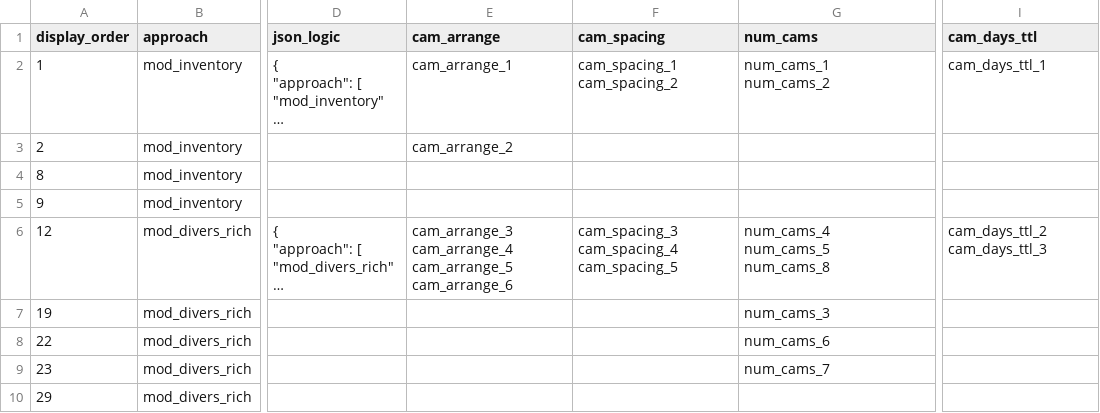
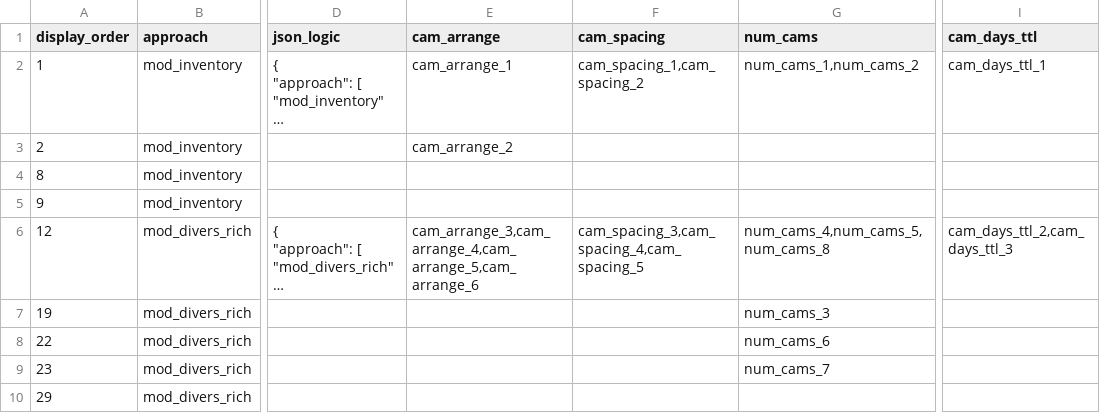
Before and after one commit to AB-RCSC/rc-decision-support-tool, a CSV file: study_design.csv, drawn as a sheet; only a part is shown, gaps mark what is left out; long unchanged cells end in …; ↵ is a line break in a cell; the diff covers the shown part only; the diff names each change by its address in the sheet, - before the commit and + after, or states it on an @@ line.

```diff
--- a/study_design.csv
+++ b/study_design.csv
-F2 (cam_spacing): cam_spacing_1 ↵ cam_spacing_2
+F2 (cam_spacing): cam_spacing_1,cam_spacing_2
-G2 (num_cams): num_cams_1 ↵ num_cams_2
+G2 (num_cams): num_cams_1,num_cams_2
-E6 (cam_arrange): cam_arrange_3 ↵ cam_arrange_4 ↵ cam_arrange_5 ↵ cam_arrange_6
+E6 (cam_arrange): cam_arrange_3,cam_arrange_4,cam_arrange_5,cam_arrange_6
-F6 (cam_spacing): cam_spacing_3 ↵ cam_spacing_4 ↵ cam_spacing_5
+F6 (cam_spacing): cam_spacing_3,cam_spacing_4,cam_spacing_5
-G6 (num_cams): num_cams_4 ↵ num_cams_5 ↵ num_cams_8
+G6 (num_cams): num_cams_4,num_cams_5,num_cams_8
-I6 (cam_days_ttl): cam_days_ttl_2 ↵ cam_days_ttl_3
+I6 (cam_days_ttl): cam_days_ttl_2,cam_days_ttl_3
```
Also changed, not shown: 11 edited cells elsewhere in this file, 2 other files.
